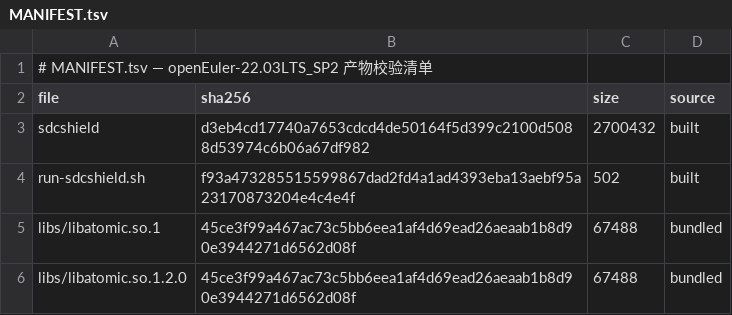
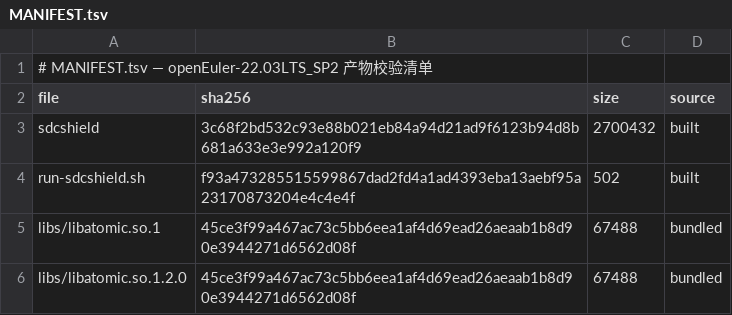
Before and after one commit to wangxumarshall/opendcdiag-arm-rpm-22.03, a TSV file: openEuler-22.03LTS_SP2/built/MANIFEST.tsv, drawn as a sheet.

```diff
--- a/openEuler-22.03LTS_SP2/built/MANIFEST.tsv
+++ b/openEuler-22.03LTS_SP2/built/MANIFEST.tsv
@@ -2,3 +2,3 @@
 file	sha256	size	source
-sdcshield	d3eb4cd17740a7653cdcd4de50164f5d399c2100d5088d53974c6b06a67df982	2700432	built
+sdcshield	3c68f2bd532c93e88b021eb84a94d21ad9f6123b94d8b681a633e3e992a120f9	2700432	built
 run-sdcshield.sh	f93a473285515599867dad2fd4a1ad4393eba13aebf95a23170873204e4c4e4f	502	built
```
Also changed, not shown: openEuler-22.03LTS_SP1/built/MANIFEST.tsv, openEuler-22.03LTS_SP3/built/MANIFEST.tsv, 17 other files.
